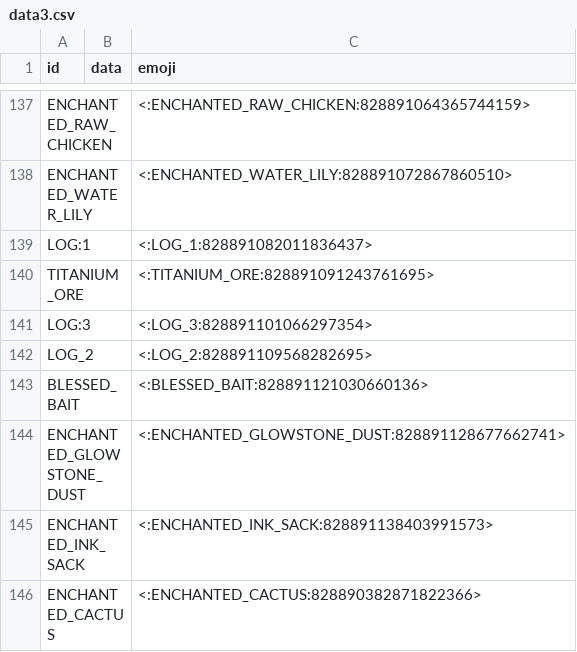
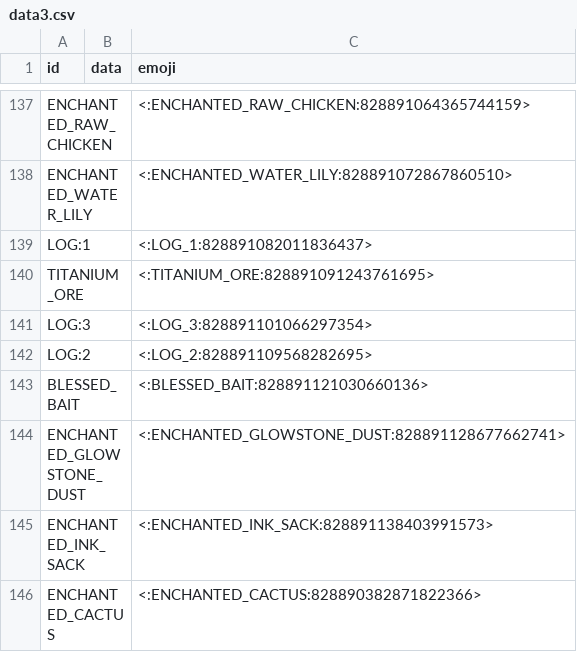
Before and after one commit to prism4291/item-emoji-list, a CSV file: data3.csv, drawn as a sheet; only a part is shown, gaps mark what is left out.

Commit message:
Update data3.csv

```diff
--- a/data3.csv
+++ b/data3.csv
@@ -141,3 +141,3 @@ TITANIUM_ORE,,<:TITANIUM_ORE:828891091243761695>
 LOG:3,,<:LOG_3:828891101066297354>
-LOG_2,,<:LOG_2:828891109568282695>
+LOG:2,,<:LOG_2:828891109568282695>
 BLESSED_BAIT,,<:BLESSED_BAIT:828891121030660136>
```
